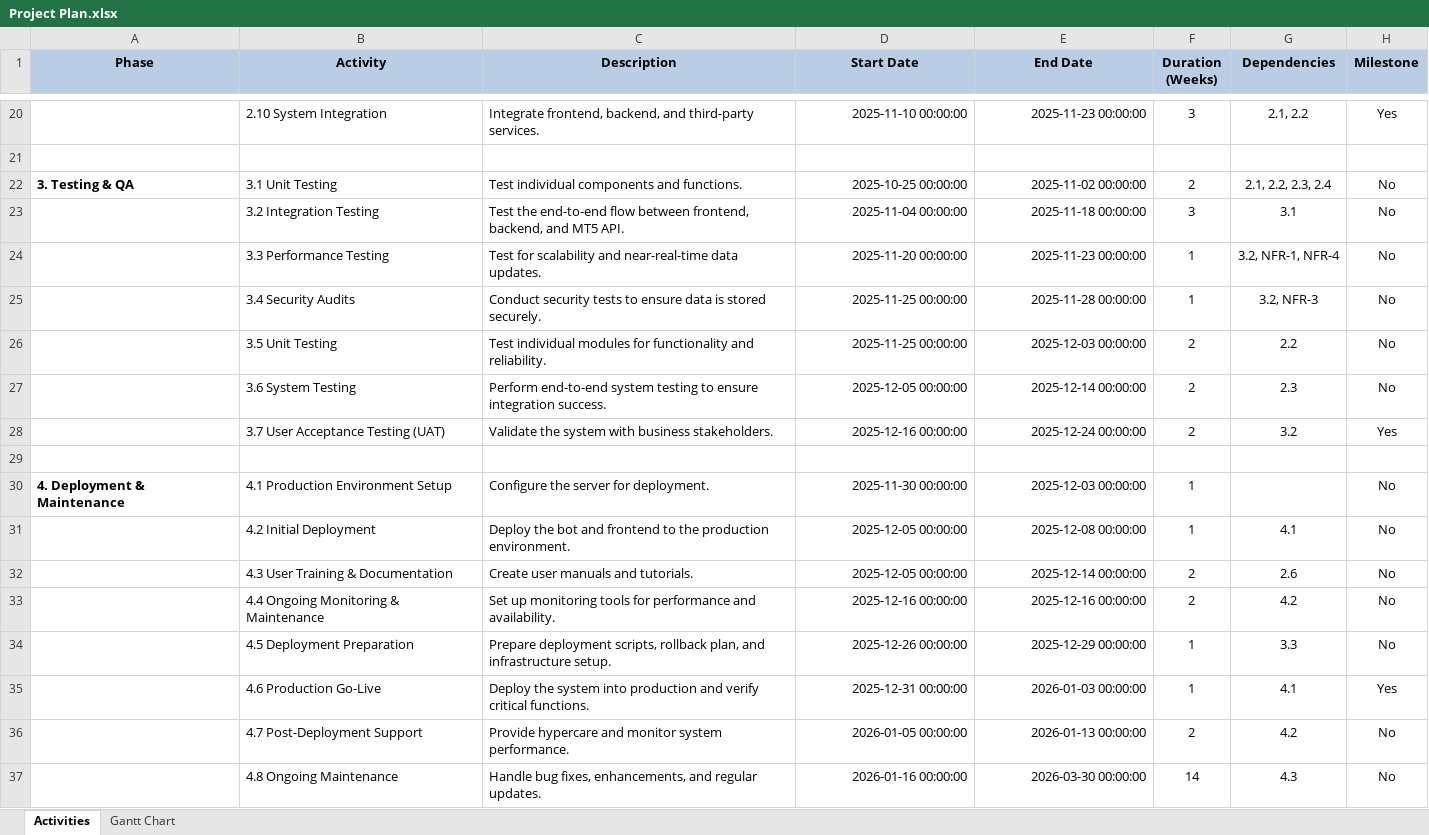
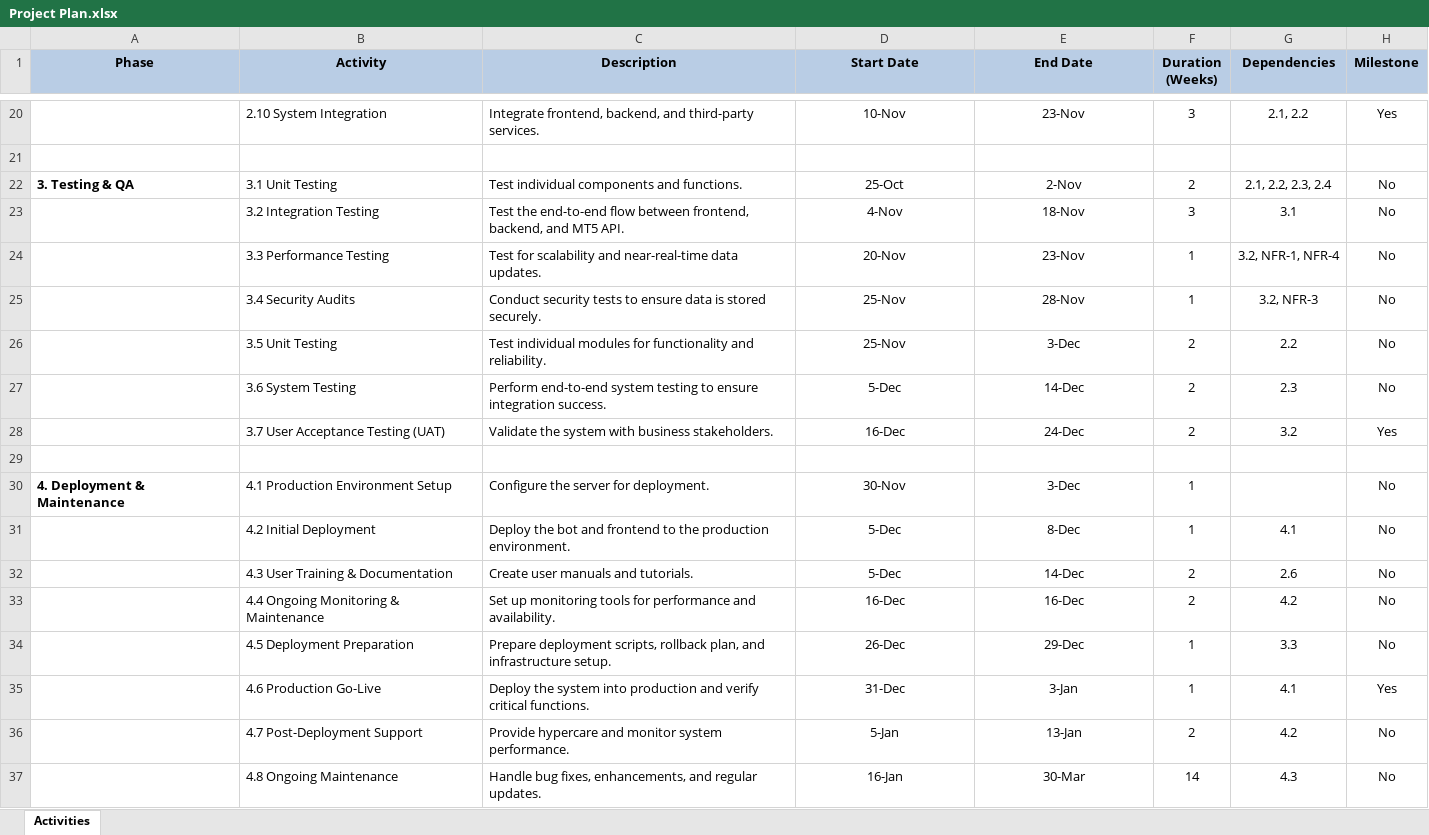
Before and after one commit to k248301/Practicum, an Excel workbook: Project Plan.xlsx, sheet Activities, drawn as a sheet; only a part is shown, gaps mark what is left out; values as stored, in another font and other column widths than the file's, no borders; charts and pictures not drawn; the diff covers the shown part only; the diff names each change by its address in the sheet, - before the commit and + after, or states it on an @@ line.

Commit message:
Update with Gantt Chart

```diff
--- a/Project Plan.xlsx (sheet Activities)
+++ b/Project Plan.xlsx (sheet Activities)
-sheet tab: Gantt Chart
-D20:E20 alignment: right
+D20:E20 alignment: center
-D20 (Start Date): 2025-11-10 00:00:00
+D20 (Start Date): 10-Nov
-E20 (End Date): 2025-11-23 00:00:00
+E20 (End Date): 23-Nov
-D22 (Start Date): 2025-10-25 00:00:00
+D22 (Start Date): 25-Oct
-D22:E28 alignment: right
+D22:E28 alignment: center
-E22 (End Date): 2025-11-02 00:00:00
+E22 (End Date): 2-Nov
-D23 (Start Date): 2025-11-04 00:00:00
+D23 (Start Date): 4-Nov
-E23 (End Date): 2025-11-18 00:00:00
+E23 (End Date): 18-Nov
-D24 (Start Date): 2025-11-20 00:00:00
+D24 (Start Date): 20-Nov
-E24 (End Date): 2025-11-23 00:00:00
+E24 (End Date): 23-Nov
-D25:D26 (Start Date): 2025-11-25 00:00:00
+D25:D26 (Start Date): 25-Nov
-E25 (End Date): 2025-11-28 00:00:00
+E25 (End Date): 28-Nov
-E26 (End Date): 2025-12-03 00:00:00
+E26 (End Date): 3-Dec
-D27 (Start Date): 2025-12-05 00:00:00
+D27 (Start Date): 5-Dec
-E27 (End Date): 2025-12-14 00:00:00
+E27 (End Date): 14-Dec
-D28 (Start Date): 2025-12-16 00:00:00
+D28 (Start Date): 16-Dec
-E28 (End Date): 2025-12-24 00:00:00
+E28 (End Date): 24-Dec
-D30 (Start Date): 2025-11-30 00:00:00
+D30 (Start Date): 30-Nov
-D30:E37 alignment: right
+D30:E37 alignment: center
-E30 (End Date): 2025-12-03 00:00:00
+E30 (End Date): 3-Dec
-D31:D32 (Start Date): 2025-12-05 00:00:00
+D31:D32 (Start Date): 5-Dec
-E31 (End Date): 2025-12-08 00:00:00
+E31 (End Date): 8-Dec
-E32 (End Date): 2025-12-14 00:00:00
+E32 (End Date): 14-Dec
-D33 (Start Date): 2025-12-16 00:00:00
+D33 (Start Date): 16-Dec
-E33 (End Date): 2025-12-16 00:00:00
+E33 (End Date): 16-Dec
-D34 (Start Date): 2025-12-26 00:00:00
+D34 (Start Date): 26-Dec
-E34 (End Date): 2025-12-29 00:00:00
+E34 (End Date): 29-Dec
-D35 (Start Date): 2025-12-31 00:00:00
+D35 (Start Date): 31-Dec
-E35 (End Date): 2026-01-03 00:00:00
+E35 (End Date): 3-Jan
-D36 (Start Date): 2026-01-05 00:00:00
+D36 (Start Date): 5-Jan
-E36 (End Date): 2026-01-13 00:00:00
+E36 (End Date): 13-Jan
-D37 (Start Date): 2026-01-16 00:00:00
+D37 (Start Date): 16-Jan
-E37 (End Date): 2026-03-30 00:00:00
+E37 (End Date): 30-Mar
```
Also changed, not shown: 34 edited cells and cell formats elsewhere in this sheet, charts or pictures.
